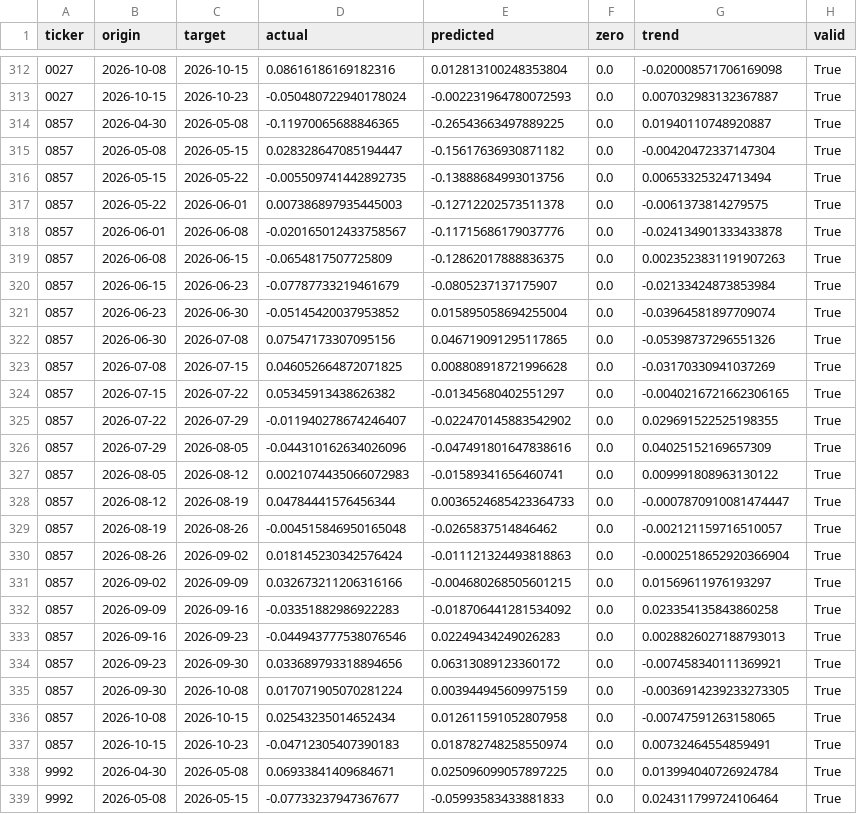
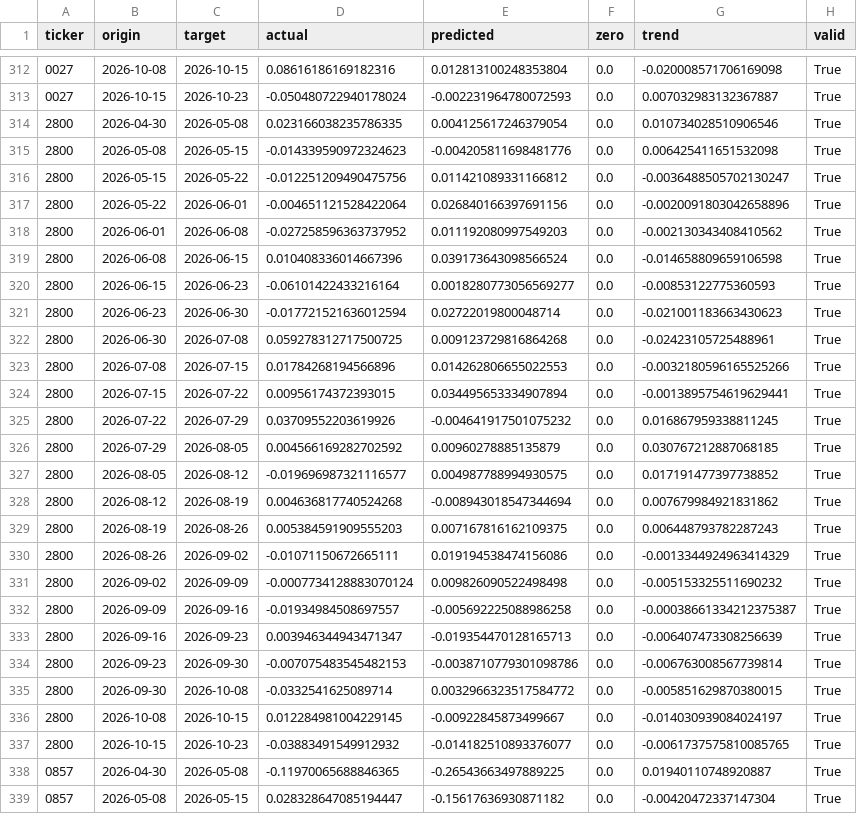
Before and after one commit to nunufung/TradeAgent-HK, a CSV file: research/kronos-bluechips-2026-10-25/windows.csv, drawn as a sheet; only a part is shown, gaps mark what is left out; the shorter side is filled out with more unchanged rows; the diff names each change by its address in the sheet, - before the commit and + after, or states it on an @@ line.

Commit message:
Complete 16-member bluechip audit with disclosed ETF data retry and original evidence

```diff
--- a/research/kronos-bluechips-2026-10-25/windows.csv
+++ b/research/kronos-bluechips-2026-10-25/windows.csv
+row 314: 2800 | 2026-04-30 | 2026-05-08 | 0.023166038235786335 | 0.004125617246379054 | 0.0 | 0.010734028510906546 | True
+row 315: 2800 | 2026-05-08 | 2026-05-15 | -0.014339590972324623 | -0.004205811698481776 | 0.0 | 0.006425411651532098 | True
+row 316: 2800 | 2026-05-15 | 2026-05-22 | -0.012251209490475756 | 0.011421089331166812 | 0.0 | -0.0036488505702130247 | True
+row 317: 2800 | 2026-05-22 | 2026-06-01 | -0.004651121528422064 | 0.026840166397691156 | 0.0 | -0.0020091803042658896 | True
+row 318: 2800 | 2026-06-01 | 2026-06-08 | -0.027258596363737952 | 0.011192080997549203 | 0.0 | -0.002130343408410562 | True
+row 319: 2800 | 2026-06-08 | 2026-06-15 | 0.010408336014667396 | 0.039173643098566524 | 0.0 | -0.014658809659106598 | True
+row 320: 2800 | 2026-06-15 | 2026-06-23 | -0.06101422433216164 | 0.0018280773056569277 | 0.0 | -0.00853122775360593 | True
+row 321: 2800 | 2026-06-23 | 2026-06-30 | -0.017721521636012594 | 0.02722019800048714 | 0.0 | -0.021001183663430623 | True
+row 322: 2800 | 2026-06-30 | 2026-07-08 | 0.059278312717500725 | 0.009123729816864268 | 0.0 | -0.02423105725488961 | True
+row 323: 2800 | 2026-07-08 | 2026-07-15 | 0.01784268194566896 | 0.014262806655022553 | 0.0 | -0.0032180596165525266 | True
+row 324: 2800 | 2026-07-15 | 2026-07-22 | 0.00956174372393015 | 0.034495653334907894 | 0.0 | -0.0013895754619629441 | True
+row 325: 2800 | 2026-07-22 | 2026-07-29 | 0.03709552203619926 | -0.004641917501075232 | 0.0 | 0.016867959338811245 | True
+row 326: 2800 | 2026-07-29 | 2026-08-05 | 0.004566169282702592 | 0.00960278885135879 | 0.0 | 0.030767212887068185 | True
+row 327: 2800 | 2026-08-05 | 2026-08-12 | -0.019696987321116577 | 0.004987788994930575 | 0.0 | 0.017191477397738852 | True
+row 328: 2800 | 2026-08-12 | 2026-08-19 | 0.004636817740524268 | -0.008943018547344694 | 0.0 | 0.007679984921831862 | True
+row 329: 2800 | 2026-08-19 | 2026-08-26 | 0.005384591909555203 | 0.007167816162109375 | 0.0 | 0.006448793782287243 | True
+row 330: 2800 | 2026-08-26 | 2026-09-02 | -0.01071150672665111 | 0.019194538474156086 | 0.0 | -0.0013344924963414329 | True
+row 331: 2800 | 2026-09-02 | 2026-09-09 | -0.0007734128883070124 | 0.009826090522498498 | 0.0 | -0.005153325511690232 | True
+row 332: 2800 | 2026-09-09 | 2026-09-16 | -0.01934984508697557 | -0.005692225088986258 | 0.0 | -0.00038661334212375387 | True
+row 333: 2800 | 2026-09-16 | 2026-09-23 | 0.003946344943471347 | -0.019354470128165713 | 0.0 | -0.006407473308256639 | True
+row 334: 2800 | 2026-09-23 | 2026-09-30 | -0.007075483545482153 | -0.0038710779301098786 | 0.0 | -0.006763008567739814 | True
+row 335: 2800 | 2026-09-30 | 2026-10-08 | -0.0332541625089714 | 0.0032966323517584772 | 0.0 | -0.005851629870380015 | True
+row 336: 2800 | 2026-10-08 | 2026-10-15 | 0.012284981004229145 | -0.00922845873499667 | 0.0 | -0.014030939084024197 | True
+row 337: 2800 | 2026-10-15 | 2026-10-23 | -0.03883491549912932 | -0.014182510893376077 | 0.0 | -0.0061737575810085765 | True
```
Also changed, not shown: 3 other files.
